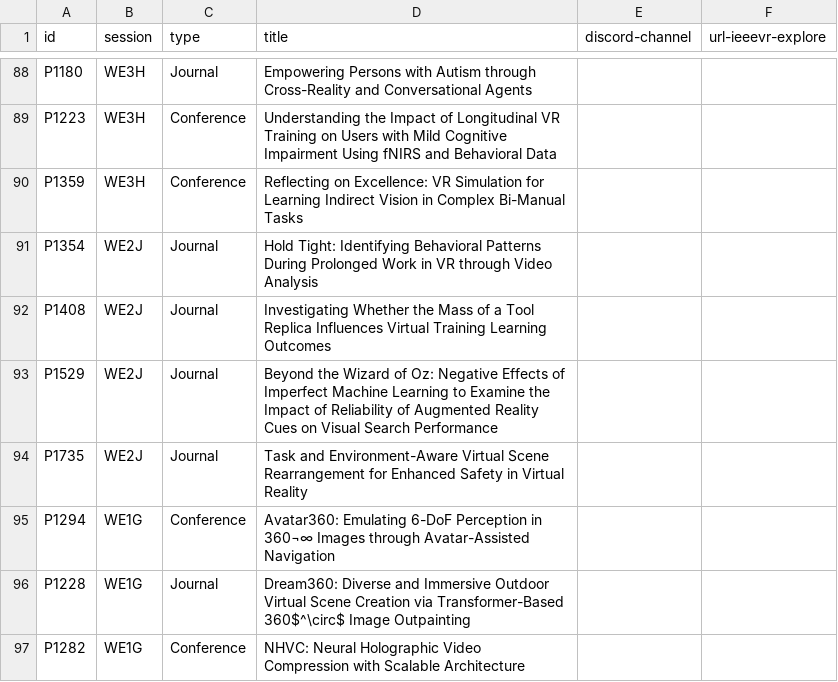
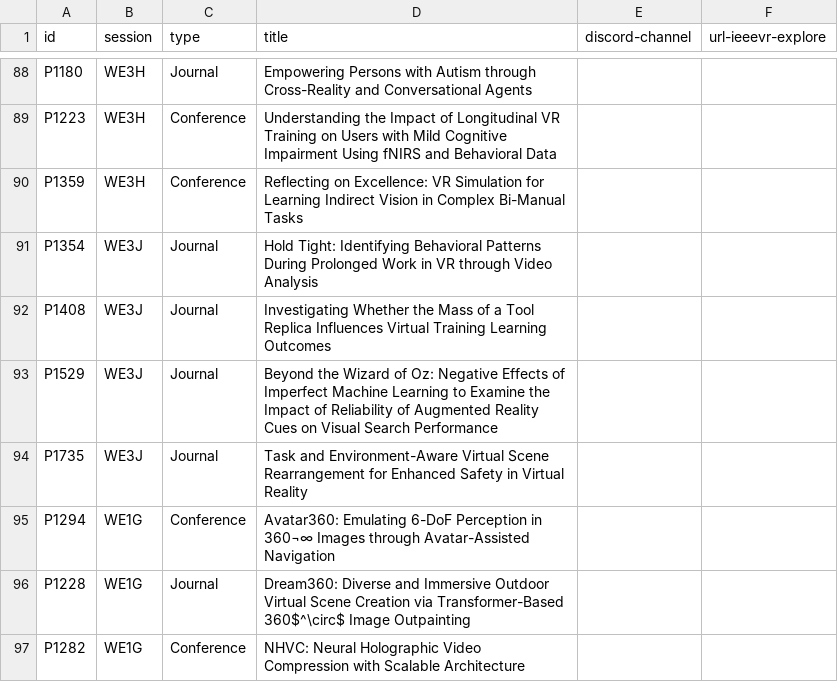
Before and after one commit to ieeevr/2024-test, a CSV file: _data/papers.csv, drawn as a sheet; only a part is shown, gaps mark what is left out.

Commit message:
Update papers.csv

```diff
--- a/_data/papers.csv
+++ b/_data/papers.csv
@@ -90,6 +90,6 @@ P1223,WE3H,Conference,Understanding the Impact of Longitudinal VR Training on Us
 P1359,WE3H,Conference,Reflecting on Excellence: VR Simulation for Learning Indirect Vision in Complex Bi-Manual Tasks,,
-P1354,WE2J,Journal,Hold Tight: Identifying Behavioral Patterns During Prolonged Work in VR through Video Analysis,,
-P1408,WE2J,Journal,Investigating Whether the Mass of a Tool Replica Influences Virtual Training Learning Outcomes,,
-P1529,WE2J,Journal,Beyond the Wizard of Oz: Negative Effects of Imperfect Machine Learning to Examine the Impact of Reliability of Augmented Reality Cues on Visual Search Performance,,
-P1735,WE2J,Journal,Task and Environment-Aware Virtual Scene Rearrangement for Enhanced Safety in Virtual Reality,,
+P1354,WE3J,Journal,Hold Tight: Identifying Behavioral Patterns During Prolonged Work in VR through Video Analysis,,
+P1408,WE3J,Journal,Investigating Whether the Mass of a Tool Replica Influences Virtual Training Learning Outcomes,,
+P1529,WE3J,Journal,Beyond the Wizard of Oz: Negative Effects of Imperfect Machine Learning to Examine the Impact of Reliability of Augmented Reality Cues on Visual Search Performance,,
+P1735,WE3J,Journal,Task and Environment-Aware Virtual Scene Rearrangement for Enhanced Safety in Virtual Reality,,
 P1294,WE1G,Conference,Avatar360: Emulating 6-DoF Perception in 360¬∞ Images through Avatar-Assisted Navigation,,
```
